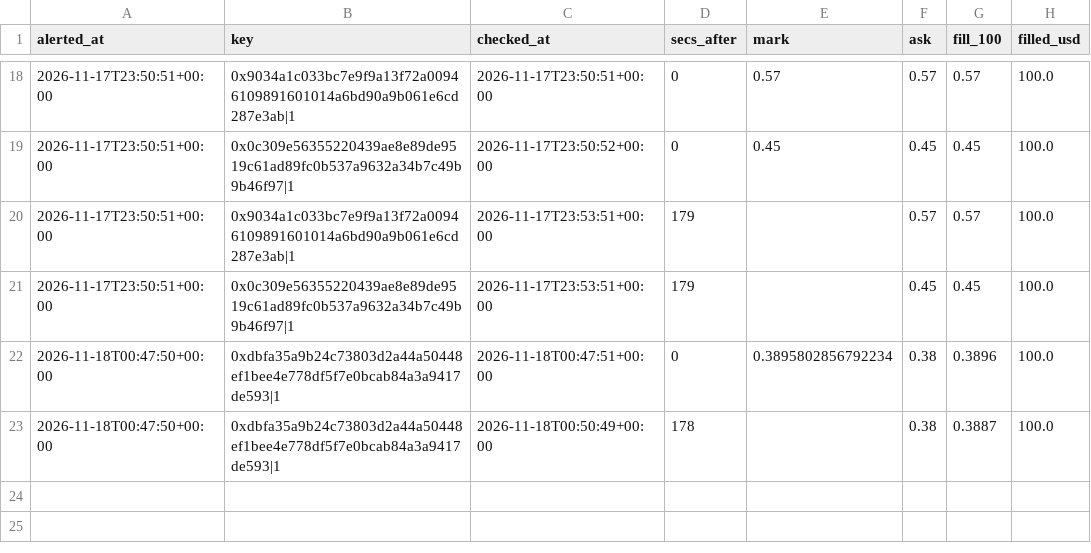
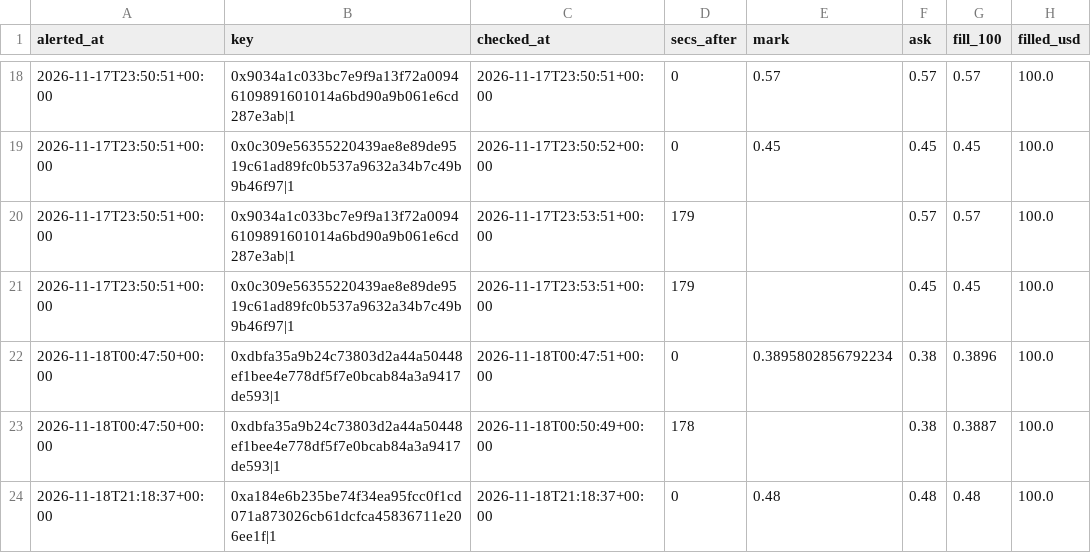
Before and after one commit to hunterscottsmith2-ctrl/polytail, a CSV file: fills_early.csv, drawn as a sheet; only a part is shown, gaps mark what is left out; the diff names each change by its address in the sheet, - before the commit and + after, or states it on an @@ line.

```diff
--- a/fills_early.csv
+++ b/fills_early.csv
+row 24: 2026-11-18T21:18:37+00:00 | 0xa184e6b235be74f34ea95fcc0f1cd071a873026cb61dcfca45836711e206ee1f|1 | 2026-11-18T21:18:37+00:00 | 0 | 0.48 | 0.48 | 0.48 | 100.0
```
Also changed, not shown: signals_early.csv, 1 other file.
